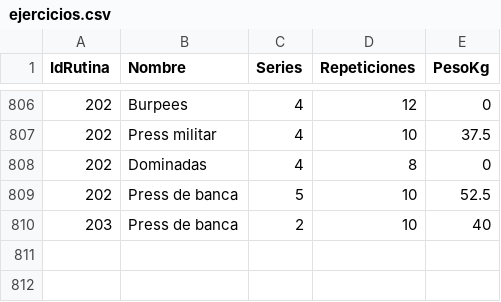
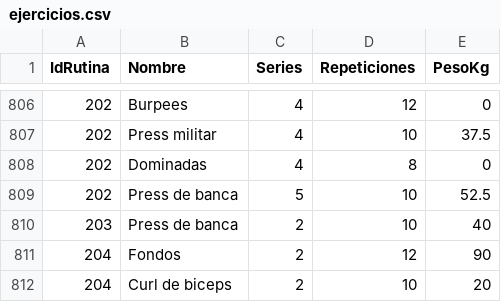
Before and after one commit to ilpharaone/ProyectoTecnicas, a CSV file: data/ejercicios.csv, drawn as a sheet; only a part is shown, gaps mark what is left out; the diff names each change by its address in the sheet, - before the commit and + after, or states it on an @@ line.

```diff
--- a/data/ejercicios.csv
+++ b/data/ejercicios.csv
+row 811: 204 | Fondos | 2 | 12 | 90
+row 812: 204 | Curl de biceps | 2 | 10 | 20
```
Also changed, not shown: data/rutinas.csv, 10 other files.
